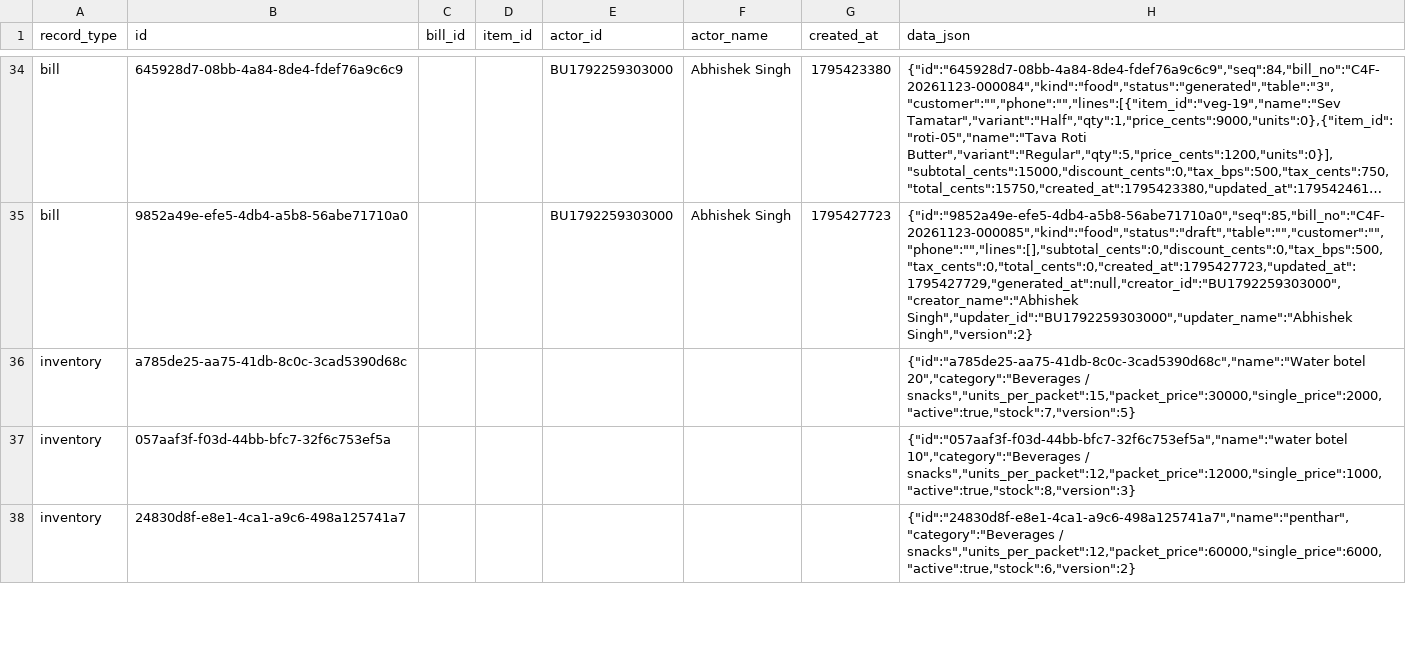
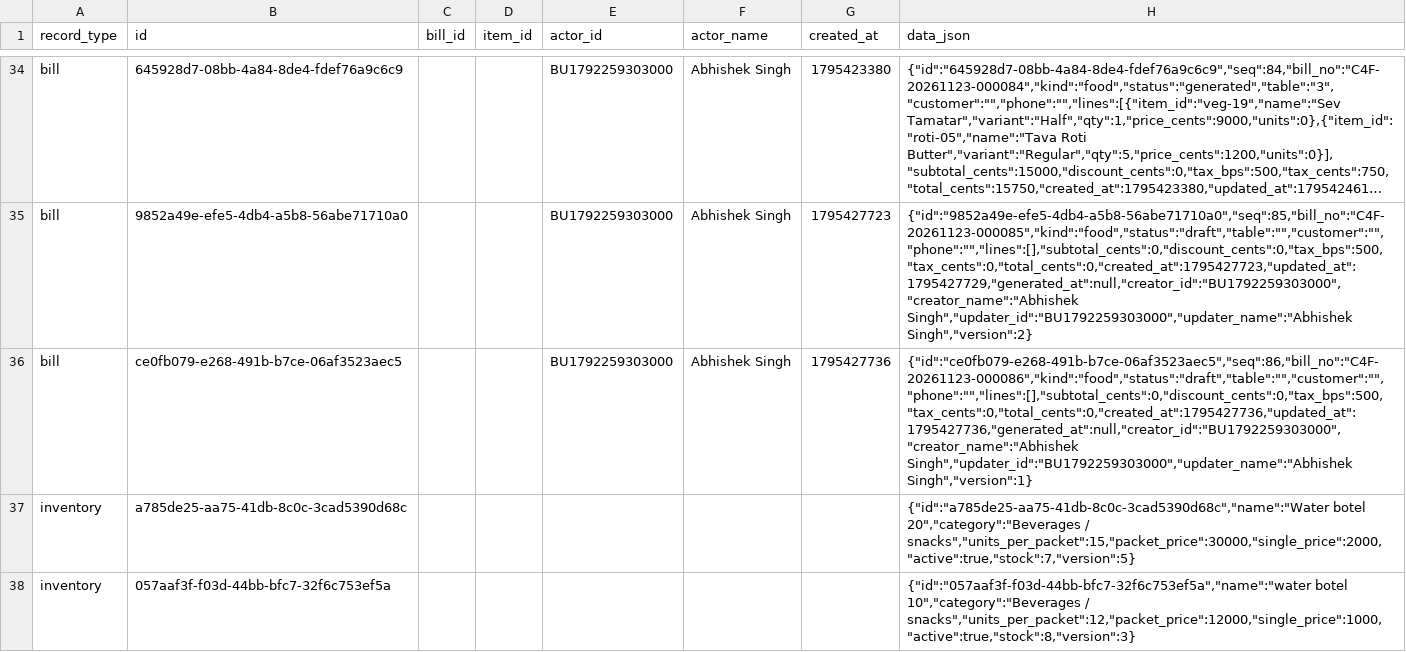
Before and after one commit to BRIJBHAN-SINGH234/call4all, a CSV file: data/billing-records.csv, drawn as a sheet; only a part is shown, gaps mark what is left out; the shorter side is filled out with more unchanged rows; long unchanged cells end in …; the diff covers the shown part only; the diff names each change by its address in the sheet, - before the commit and + after, or states it on an @@ line.

Commit message:
Update shared billing CSV [skip ci]

```diff
--- a/data/billing-records.csv
+++ b/data/billing-records.csv
+row 36: bill | ce0fb079-e268-491b-b7ce-06af3523aec5 |  |  | BU1792259303000 | Abhishek Singh | 1795427736 | {"id":"ce0fb079-e268-491b-b7ce-06af3523aec5","seq":86,"bill_no":"C4F-20261123-000086","kind":"food","status":"draft","table":"","customer":"","phone":"","lines":[],"subtotal_cents":0,"discount_cents":0,"tax_bps":500,"tax_cents":0,"total_cents":0,"created_at":1795427736,"updated_at":1795427736,"generated_at":null,"creator_id":"BU1792259303000","creator_name":"Abhishek Singh","updater_id":"BU1792259303000","updater_name":"Abhishek Singh","version":1}
```
Also changed, not shown: 2 added rows elsewhere in this file.
